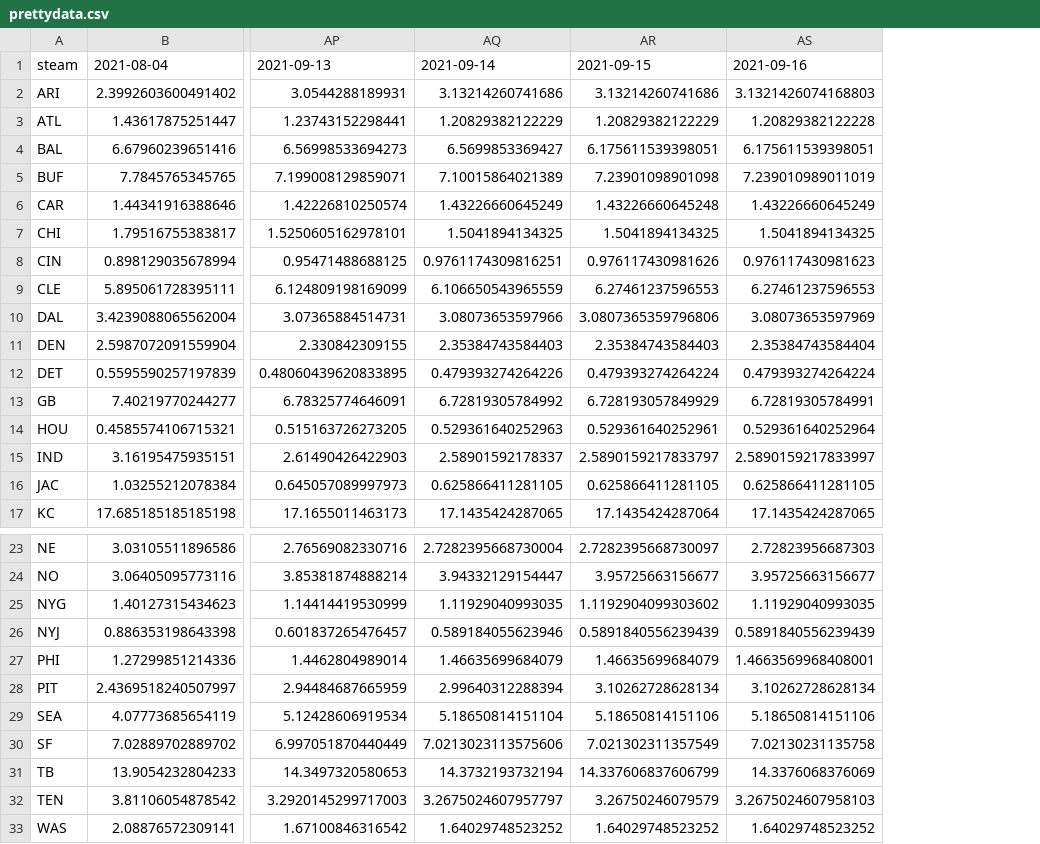
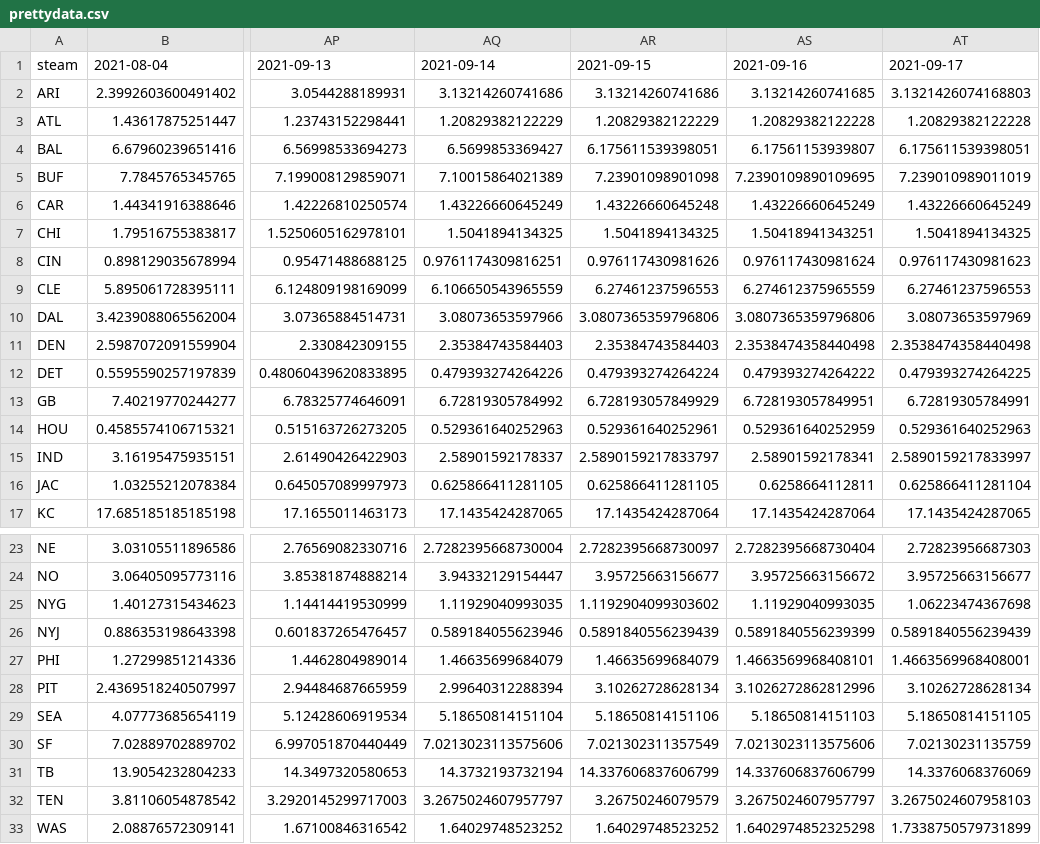
Before and after one commit to howardbp/tmp, a CSV file: prettydata.csv, drawn as a sheet; only a part is shown, gaps mark what is left out; addresses are those after the commit; the diff names each change by its address in the sheet, - before the commit and + after, or states it on an @@ line.

Commit message:
briiiiiceee

```diff
--- a/prettydata.csv
+++ b/prettydata.csv
+column AS, rows 1-17: 2021-09-16 | 3.13214260741685 | 1.20829382122228 | 6.17561153939807 | 7.2390109890109695 | 1.43226660645249 | 1.50418941343251 | 0.976117430981624 | 6.274612375965559 | 3.0807365359796806 | 2.3538474358440498 | 0.479393274264222 | 6.728193057849951 | 0.529361640252959 | 2.58901592178341 | 0.6258664112811 | 17.1435424287064; rows 23-33: 2.7282395668730404 | 3.95725663156672 | 1.11929040993035 | 0.5891840556239399 | 1.4663569968408101 | 3.1026272862812996 | 5.18650814151103 | 7.0213023113575606 | 14.337606837606799 | 3.2675024607957797 | 1.6402974852325298
-AT1: 2021-09-16
+AT1: 2021-09-17
-AT11: 2.35384743584404
+AT11: 2.3538474358440498
-AT12: 0.479393274264224
+AT12: 0.479393274264225
-AT14: 0.529361640252964
+AT14: 0.529361640252963
-AT16: 0.625866411281105
+AT16: 0.625866411281104
-AT25: 1.11929040993035
+AT25: 1.06223474367698
-AT29: 5.18650814151106
+AT29: 5.18650814151105
-AT30: 7.02130231135758
+AT30: 7.02130231135759
-AT33: 1.64029748523252
+AT33: 1.7338750579731899
```
